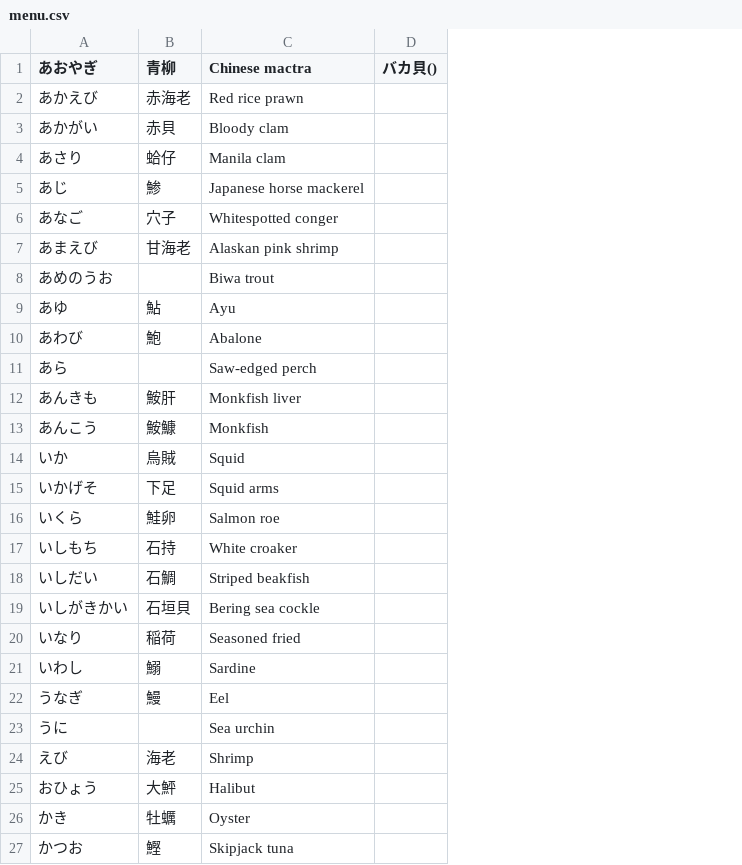
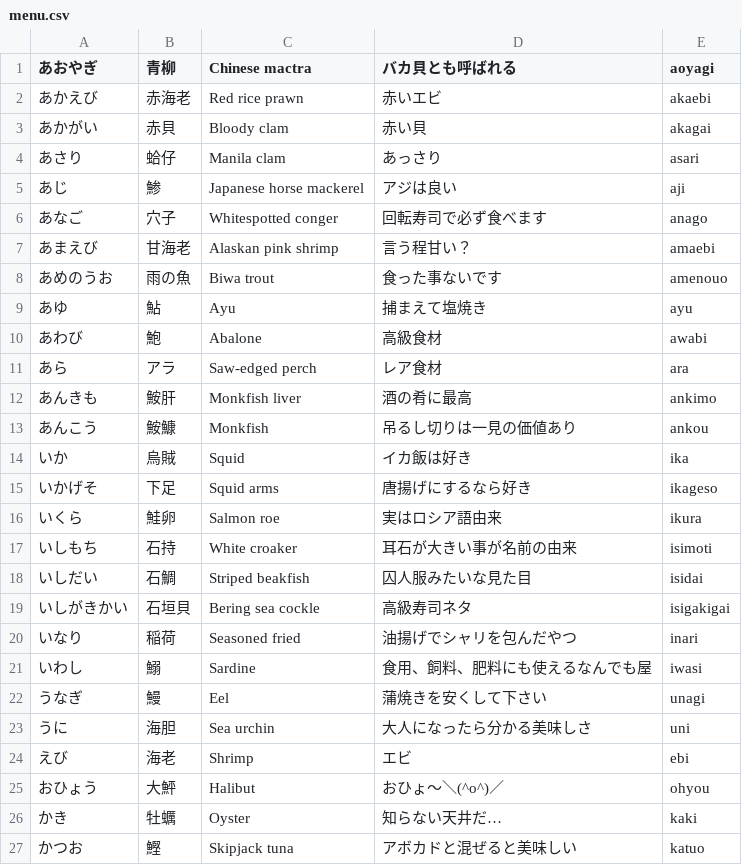
Before and after one commit to ElHoroHoro/SushiMenu, a CSV file: SushiMenu/menu.csv, drawn as a sheet; removed rows and columns are numbered as before the commit, all else as after; the diff names each change by its address in the sheet, - before the commit and + after, or states it on an @@ line.

```diff
--- a/SushiMenu/menu.csv
+++ b/SushiMenu/menu.csv
-column D (バカ貝()), empty
+column D (バカ貝とも呼ばれる), rows 2-27: 赤いエビ | 赤い貝 | あっさり | アジは良い | 回転寿司で必ず食べます | 言う程甘い？ | 食った事ないです | 捕まえて塩焼き | 高級食材 | レア食材 | 酒の肴に最高 | 吊るし切りは一見の価値あり | イカ飯は好き | 唐揚げにするなら好き | 実はロシア語由来 | 耳石が大きい事が名前の由来 | 囚人服みたいな見た目 | 高級寿司ネタ | 油揚げでシャリを包んだやつ | 食用、飼料、肥料にも使えるなんでも屋 | 蒲焼きを安くして下さい | 大人になったら分かる美味しさ | エビ | おひょ〜＼(^o^)／ | 知らない天井だ… | アボカドと混ぜると美味しい
+column E (aoyagi), rows 2-27: akaebi | akagai | asari | aji | anago | amaebi | amenouo | ayu | awabi | ara | ankimo | ankou | ika | ikageso | ikura | isimoti | isidai | isigakigai | inari | iwasi | unagi | uni | ebi | ohyou | kaki | katuo
-B8 (青柳): (empty)
+B8 (青柳): 雨の魚
-B11 (青柳): (empty)
+B11 (青柳): アラ
-B23 (青柳): (empty)
+B23 (青柳): 海胆
```
Also changed, not shown: 58 other files.
